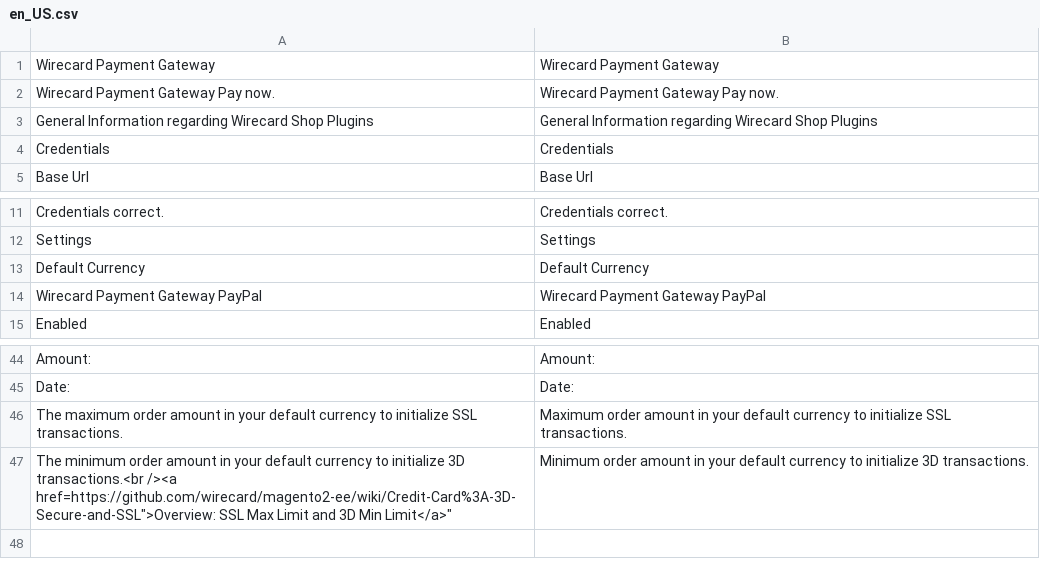
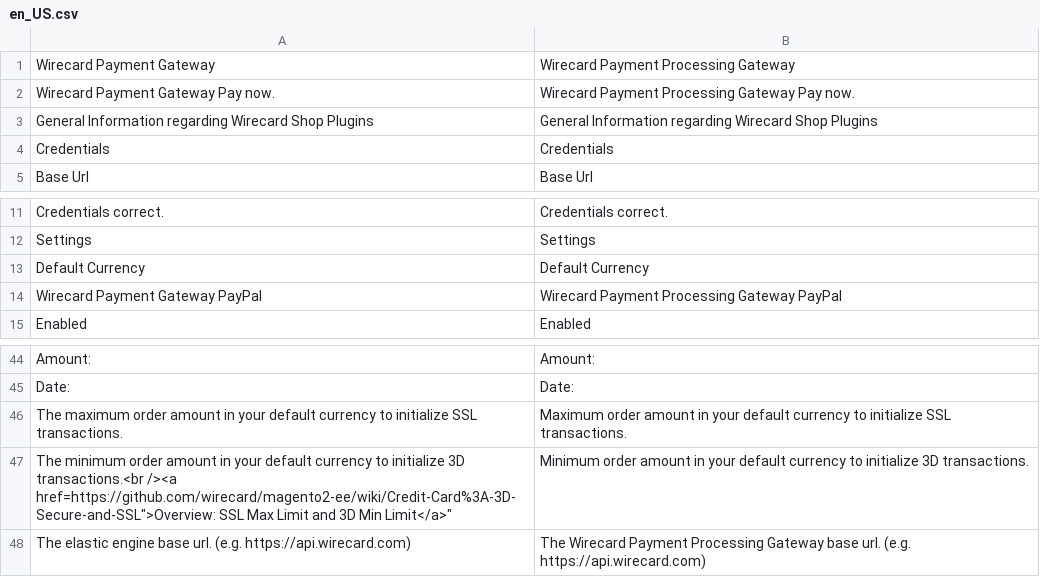
Before and after one commit to wirecard/magento2-ee, a CSV file: i18n/en_US.csv, drawn as a sheet; only a part is shown, gaps mark what is left out.

```diff
--- a/i18n/en_US.csv
+++ b/i18n/en_US.csv
@@ -1,3 +1,3 @@
-"Wirecard Payment Gateway","Wirecard Payment Gateway"
-"Wirecard Payment Gateway Pay now.","Wirecard Payment Gateway Pay now."
+"Wirecard Payment Gateway","Wirecard Payment Processing Gateway"
+"Wirecard Payment Gateway Pay now.","Wirecard Payment Processing Gateway Pay now."
 "General Information regarding Wirecard Shop Plugins","General Information regarding Wirecard Shop Plugins"
@@ -13,3 +13,3 @@
 "Default Currency","Default Currency"
-"Wirecard Payment Gateway PayPal","Wirecard Payment Gateway PayPal"
+"Wirecard Payment Gateway PayPal","Wirecard Payment Processing Gateway PayPal"
 "Enabled","Enabled"
@@ -47 +47,2 @@
 "The minimum order amount in your default currency to initialize 3D transactions.<br /><a href="https://github.com/wirecard/magento2-ee/wiki/Credit-Card%3A-3D-Secure-and-SSL">Overview: SSL Max Limit and 3D Min Limit</a>","Minimum order amount in your default currency to initialize 3D transactions."
+"The elastic engine base url. (e.g. https://api.wirecard.com)","The Wirecard Payment Processing Gateway base url. (e.g. https://api.wirecard.com)"
```
Also changed, not shown: i18n/de_DE.csv.
